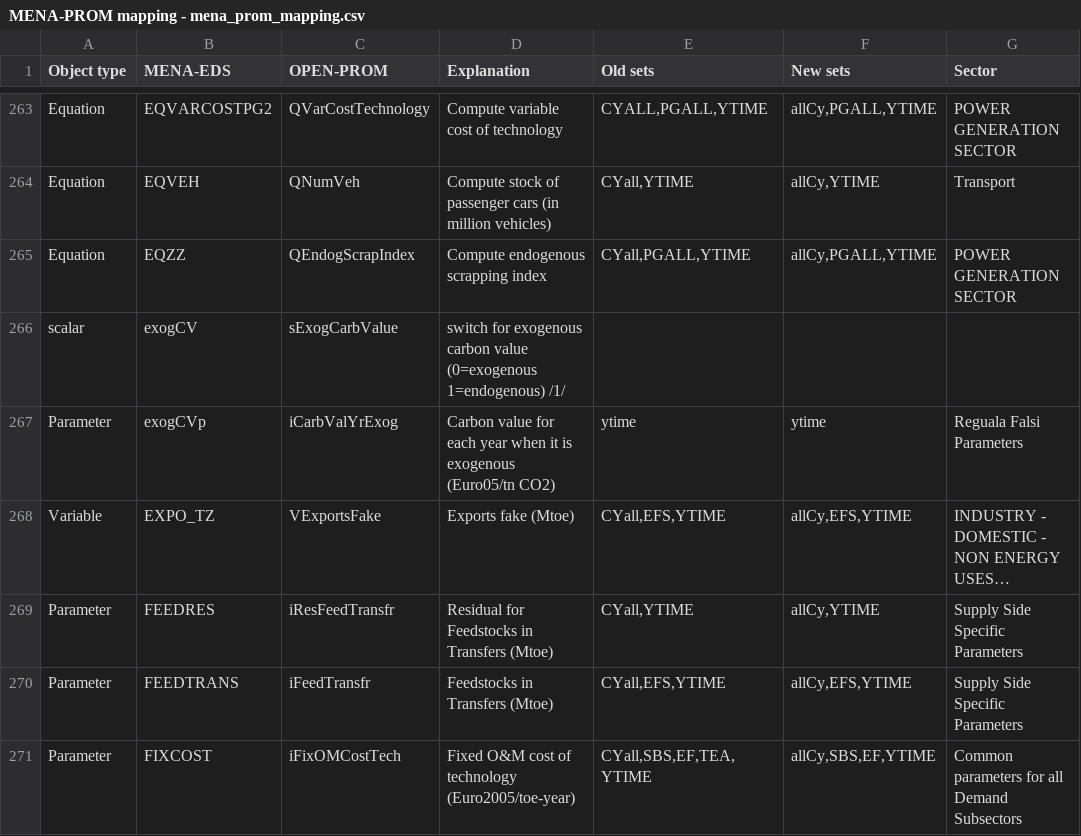
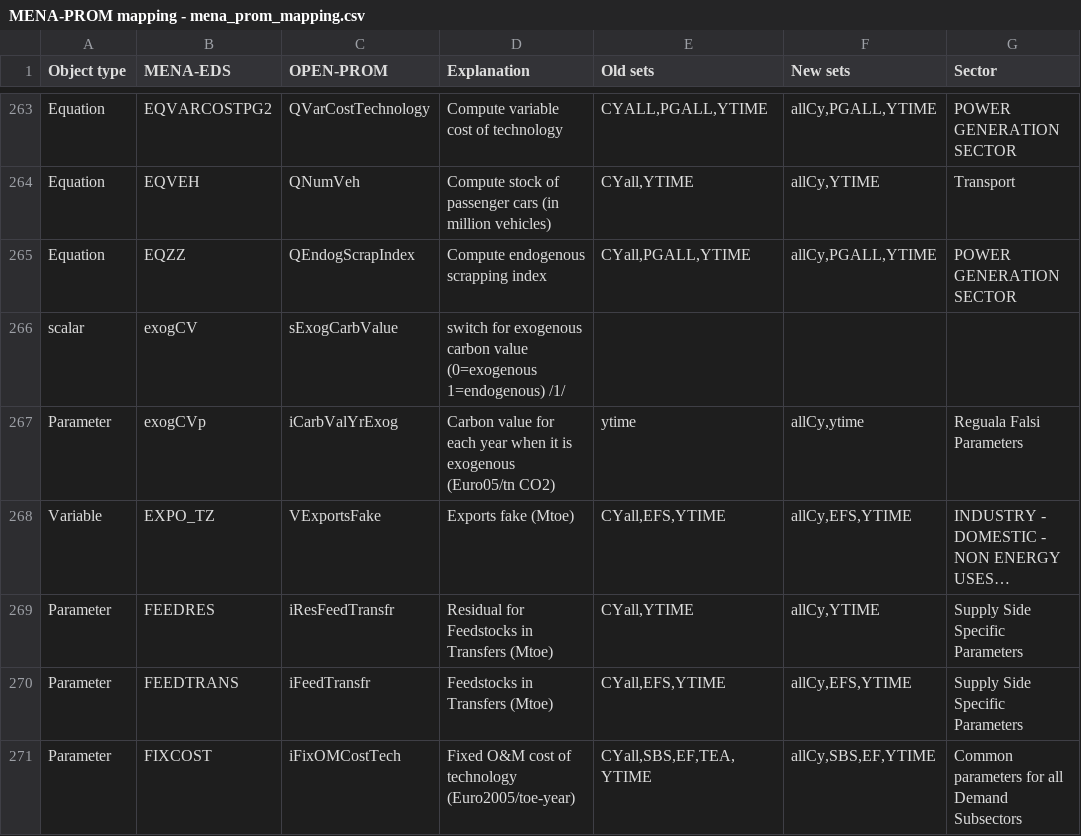
Before and after one commit to e3modelling/OPEN-PROM, a CSV file: MENA-PROM mapping - mena_prom_mapping.csv, drawn as a sheet; only a part is shown, gaps mark what is left out; long unchanged cells end in …; the diff names each change by its address in the sheet, - before the commit and + after, or states it on an @@ line.

```diff
--- a/MENA-PROM mapping - mena_prom_mapping.csv
+++ b/MENA-PROM mapping - mena_prom_mapping.csv
-F267 (New sets): ytime
+F267 (New sets): allCy,ytime
```
Also changed, not shown: 4 other files.
